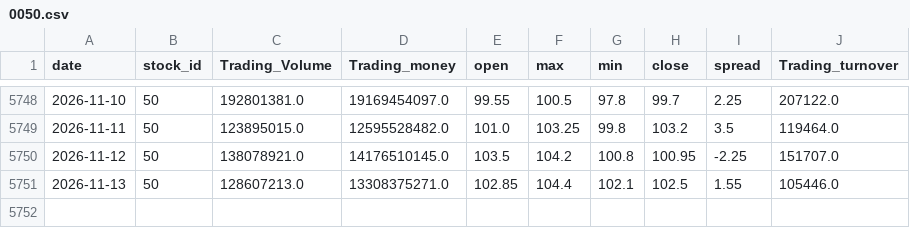
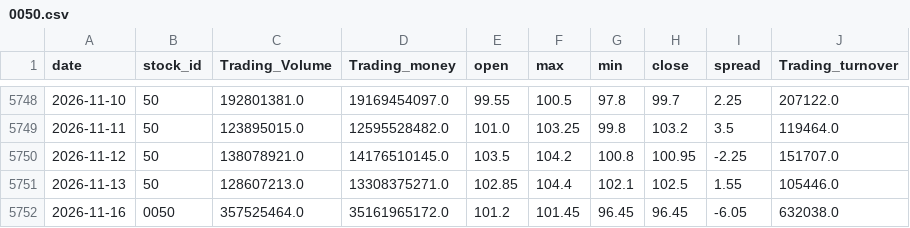
Before and after one commit to x7338681/drawdown-panel, a CSV file: data/0050.csv, drawn as a sheet; only a part is shown, gaps mark what is left out; the diff names each change by its address in the sheet, - before the commit and + after, or states it on an @@ line.

```diff
--- a/data/0050.csv
+++ b/data/0050.csv
+row 5752: 2026-11-16 | 0050 | 357525464.0 | 35161965172.0 | 101.2 | 101.45 | 96.45 | 96.45 | -6.05 | 632038.0
```
Also changed, not shown: data/btc.csv, 1 other file.
